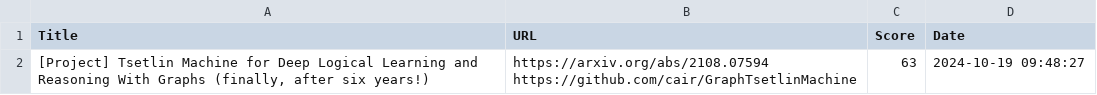
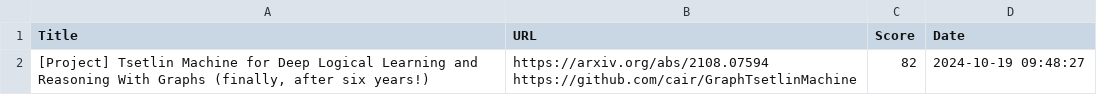
Before and after one commit to alishobeiri/Popular-ML-Projects, a CSV file: hottest_ml_papers.csv, drawn as a sheet.

Commit message:
Update results from latest_papers.py script

```diff
--- a/hottest_ml_papers.csv
+++ b/hottest_ml_papers.csv
@@ -1,3 +1,3 @@
 Title,URL,Score,Date
-"[Project] Tsetlin Machine for Deep Logical Learning and Reasoning With Graphs (finally, after six years!)","https://arxiv.org/abs/2108.07594
-https://github.com/cair/GraphTsetlinMachine",63,2024-10-19 09:48:27
+"[Project] Tsetlin Machine for Deep Logical Learning and Reasoning With Graphs (finally, after six years!)","https://arxiv.org/abs/2108.07594
+https://github.com/cair/GraphTsetlinMachine",82,2024-10-19 09:48:27
```
Also changed, not shown: 1 other file.
